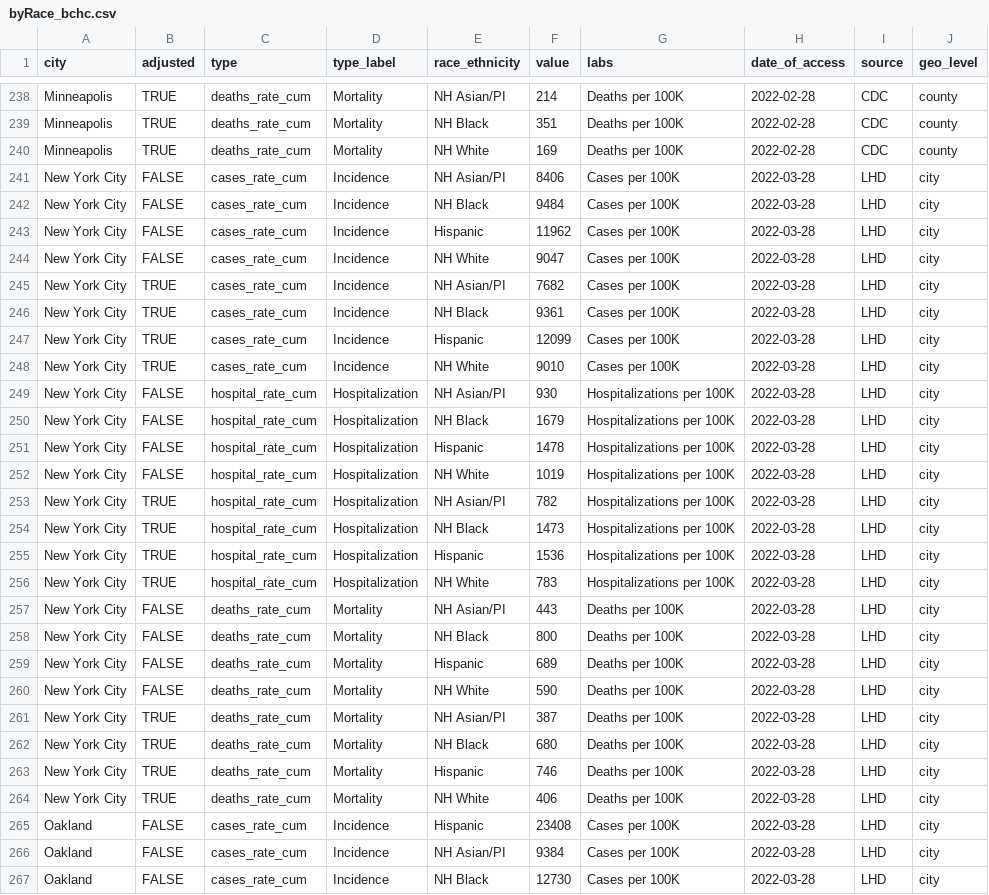
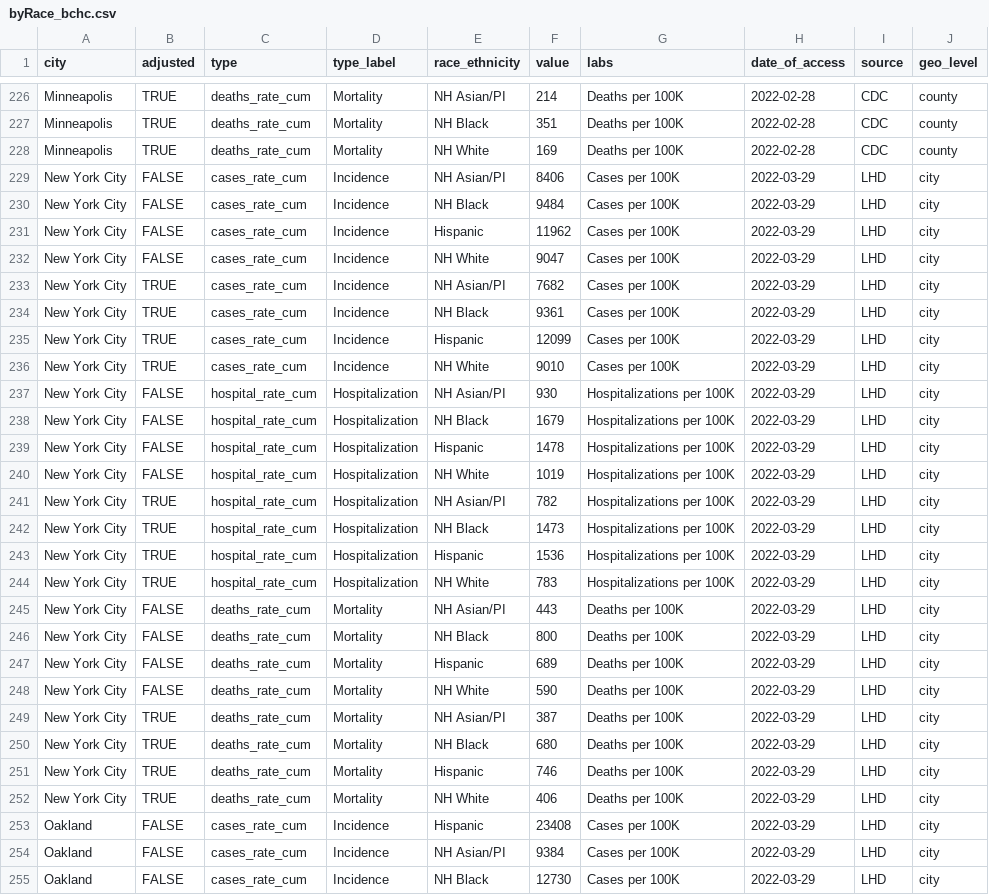
Before and after one commit to Drexel-UHC/covid_inequities_project, a CSV file: Outcomes/totals/byRace_bchc.csv, drawn as a sheet; only a part is shown, gaps mark what is left out; the diff covers the shown part only.

```diff
--- a/Outcomes/totals/byRace_bchc.csv
+++ b/Outcomes/totals/byRace_bchc.csv
@@ -240,28 +228,28 @@ Minneapolis,TRUE,deaths_rate_cum,Mortality,NH Black,351,Deaths per 100K,2022-02-
 Minneapolis,TRUE,deaths_rate_cum,Mortality,NH White,169,Deaths per 100K,2022-02-28,CDC,county
-New York City,FALSE,cases_rate_cum,Incidence,NH Asian/PI,8406,Cases per 100K,2022-03-28,LHD,city
-New York City,FALSE,cases_rate_cum,Incidence,NH Black,9484,Cases per 100K,2022-03-28,LHD,city
-New York City,FALSE,cases_rate_cum,Incidence,Hispanic,11962,Cases per 100K,2022-03-28,LHD,city
-New York City,FALSE,cases_rate_cum,Incidence,NH White,9047,Cases per 100K,2022-03-28,LHD,city
-New York City,TRUE,cases_rate_cum,Incidence,NH Asian/PI,7682,Cases per 100K,2022-03-28,LHD,city
-New York City,TRUE,cases_rate_cum,Incidence,NH Black,9361,Cases per 100K,2022-03-28,LHD,city
-New York City,TRUE,cases_rate_cum,Incidence,Hispanic,12099,Cases per 100K,2022-03-28,LHD,city
-New York City,TRUE,cases_rate_cum,Incidence,NH White,9010,Cases per 100K,2022-03-28,LHD,city
-New York City,FALSE,hospital_rate_cum,Hospitalization,NH Asian/PI,930,Hospitalizations per 100K,2022-03-28,LHD,city
-New York City,FALSE,hospital_rate_cum,Hospitalization,NH Black,1679,Hospitalizations per 100K,2022-03-28,LHD,city
-New York City,FALSE,hospital_rate_cum,Hospitalization,Hispanic,1478,Hospitalizations per 100K,2022-03-28,LHD,city
-New York City,FALSE,hospital_rate_cum,Hospitalization,NH White,1019,Hospitalizations per 100K,2022-03-28,LHD,city
-New York City,TRUE,hospital_rate_cum,Hospitalization,NH Asian/PI,782,Hospitalizations per 100K,2022-03-28,LHD,city
-New York City,TRUE,hospital_rate_cum,Hospitalization,NH Black,1473,Hospitalizations per 100K,2022-03-28,LHD,city
-New York City,TRUE,hospital_rate_cum,Hospitalization,Hispanic,1536,Hospitalizations per 100K,2022-03-28,LHD,city
-New York City,TRUE,hospital_rate_cum,Hospitalization,NH White,783,Hospitalizations per 100K,2022-03-28,LHD,city
-New York City,FALSE,deaths_rate_cum,Mortality,NH Asian/PI,443,Deaths per 100K,2022-03-28,LHD,city
-New York City,FALSE,deaths_rate_cum,Mortality,NH Black,800,Deaths per 100K,2022-03-28,LHD,city
-New York City,FALSE,deaths_rate_cum,Mortality,Hispanic,689,Deaths per 100K,2022-03-28,LHD,city
-New York City,FALSE,deaths_rate_cum,Mortality,NH White,590,Deaths per 100K,2022-03-28,LHD,city
-New York City,TRUE,deaths_rate_cum,Mortality,NH Asian/PI,387,Deaths per 100K,2022-03-28,LHD,city
-New York City,TRUE,deaths_rate_cum,Mortality,NH Black,680,Deaths per 100K,2022-03-28,LHD,city
-New York City,TRUE,deaths_rate_cum,Mortality,Hispanic,746,Deaths per 100K,2022-03-28,LHD,city
-New York City,TRUE,deaths_rate_cum,Mortality,NH White,406,Deaths per 100K,2022-03-28,LHD,city
-Oakland,FALSE,cases_rate_cum,Incidence,Hispanic,23408,Cases per 100K,2022-03-28,LHD,city
-Oakland,FALSE,cases_rate_cum,Incidence,NH Asian/PI,9384,Cases per 100K,2022-03-28,LHD,city
-Oakland,FALSE,cases_rate_cum,Incidence,NH Black,12730,Cases per 100K,2022-03-28,LHD,city
+New York City,FALSE,cases_rate_cum,Incidence,NH Asian/PI,8406,Cases per 100K,2022-03-29,LHD,city
+New York City,FALSE,cases_rate_cum,Incidence,NH Black,9484,Cases per 100K,2022-03-29,LHD,city
+New York City,FALSE,cases_rate_cum,Incidence,Hispanic,11962,Cases per 100K,2022-03-29,LHD,city
+New York City,FALSE,cases_rate_cum,Incidence,NH White,9047,Cases per 100K,2022-03-29,LHD,city
+New York City,TRUE,cases_rate_cum,Incidence,NH Asian/PI,7682,Cases per 100K,2022-03-29,LHD,city
+New York City,TRUE,cases_rate_cum,Incidence,NH Black,9361,Cases per 100K,2022-03-29,LHD,city
+New York City,TRUE,cases_rate_cum,Incidence,Hispanic,12099,Cases per 100K,2022-03-29,LHD,city
+New York City,TRUE,cases_rate_cum,Incidence,NH White,9010,Cases per 100K,2022-03-29,LHD,city
+New York City,FALSE,hospital_rate_cum,Hospitalization,NH Asian/PI,930,Hospitalizations per 100K,2022-03-29,LHD,city
+New York City,FALSE,hospital_rate_cum,Hospitalization,NH Black,1679,Hospitalizations per 100K,2022-03-29,LHD,city
+New York City,FALSE,hospital_rate_cum,Hospitalization,Hispanic,1478,Hospitalizations per 100K,2022-03-29,LHD,city
+New York City,FALSE,hospital_rate_cum,Hospitalization,NH White,1019,Hospitalizations per 100K,2022-03-29,LHD,city
+New York City,TRUE,hospital_rate_cum,Hospitalization,NH Asian/PI,782,Hospitalizations per 100K,2022-03-29,LHD,city
+New York City,TRUE,hospital_rate_cum,Hospitalization,NH Black,1473,Hospitalizations per 100K,2022-03-29,LHD,city
+New York City,TRUE,hospital_rate_cum,Hospitalization,Hispanic,1536,Hospitalizations per 100K,2022-03-29,LHD,city
+New York City,TRUE,hospital_rate_cum,Hospitalization,NH White,783,Hospitalizations per 100K,2022-03-29,LHD,city
+New York City,FALSE,deaths_rate_cum,Mortality,NH Asian/PI,443,Deaths per 100K,2022-03-29,LHD,city
+New York City,FALSE,deaths_rate_cum,Mortality,NH Black,800,Deaths per 100K,2022-03-29,LHD,city
+New York City,FALSE,deaths_rate_cum,Mortality,Hispanic,689,Deaths per 100K,2022-03-29,LHD,city
+New York City,FALSE,deaths_rate_cum,Mortality,NH White,590,Deaths per 100K,2022-03-29,LHD,city
+New York City,TRUE,deaths_rate_cum,Mortality,NH Asian/PI,387,Deaths per 100K,2022-03-29,LHD,city
+New York City,TRUE,deaths_rate_cum,Mortality,NH Black,680,Deaths per 100K,2022-03-29,LHD,city
+New York City,TRUE,deaths_rate_cum,Mortality,Hispanic,746,Deaths per 100K,2022-03-29,LHD,city
+New York City,TRUE,deaths_rate_cum,Mortality,NH White,406,Deaths per 100K,2022-03-29,LHD,city
+Oakland,FALSE,cases_rate_cum,Incidence,Hispanic,23408,Cases per 100K,2022-03-29,LHD,city
+Oakland,FALSE,cases_rate_cum,Incidence,NH Asian/PI,9384,Cases per 100K,2022-03-29,LHD,city
+Oakland,FALSE,cases_rate_cum,Incidence,NH Black,12730,Cases per 100K,2022-03-29,LHD,city
```
Also changed, not shown: 12 removed rows and 51 edited cells elsewhere in this file, Outcomes/inequities/inequities_city_level_data.csv, Outcomes/inequities/inequities_zcta_level.csv, 9 other files.
